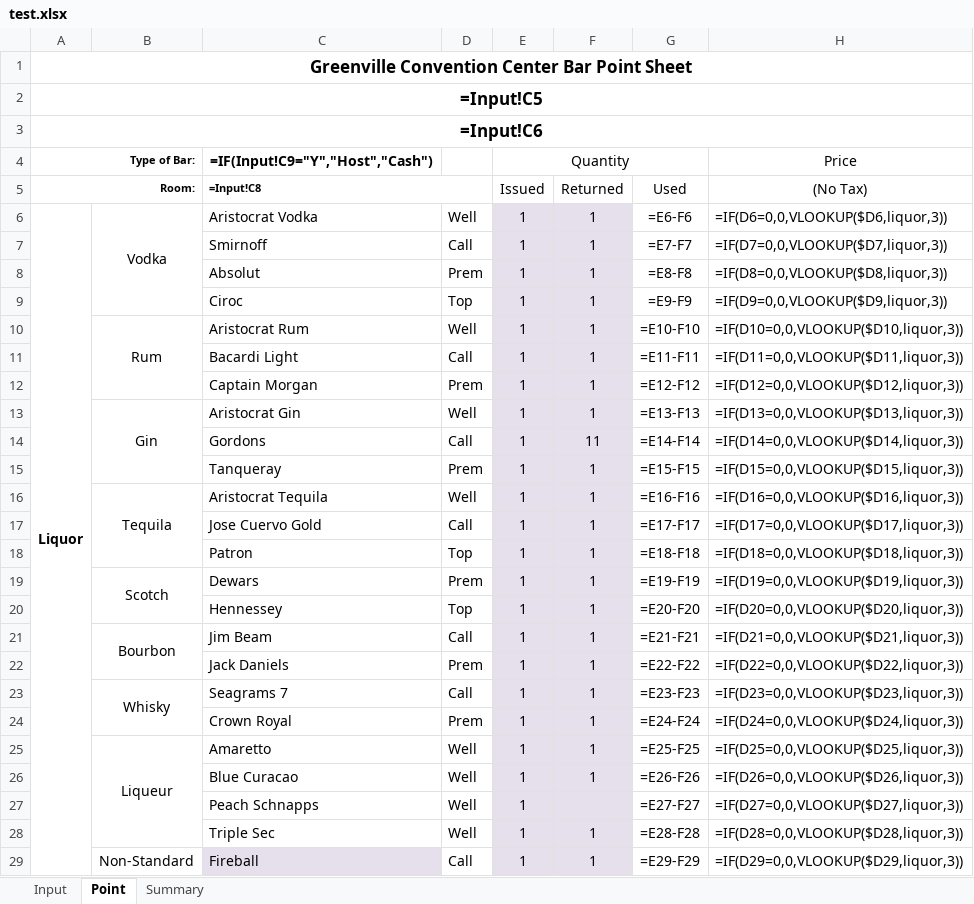
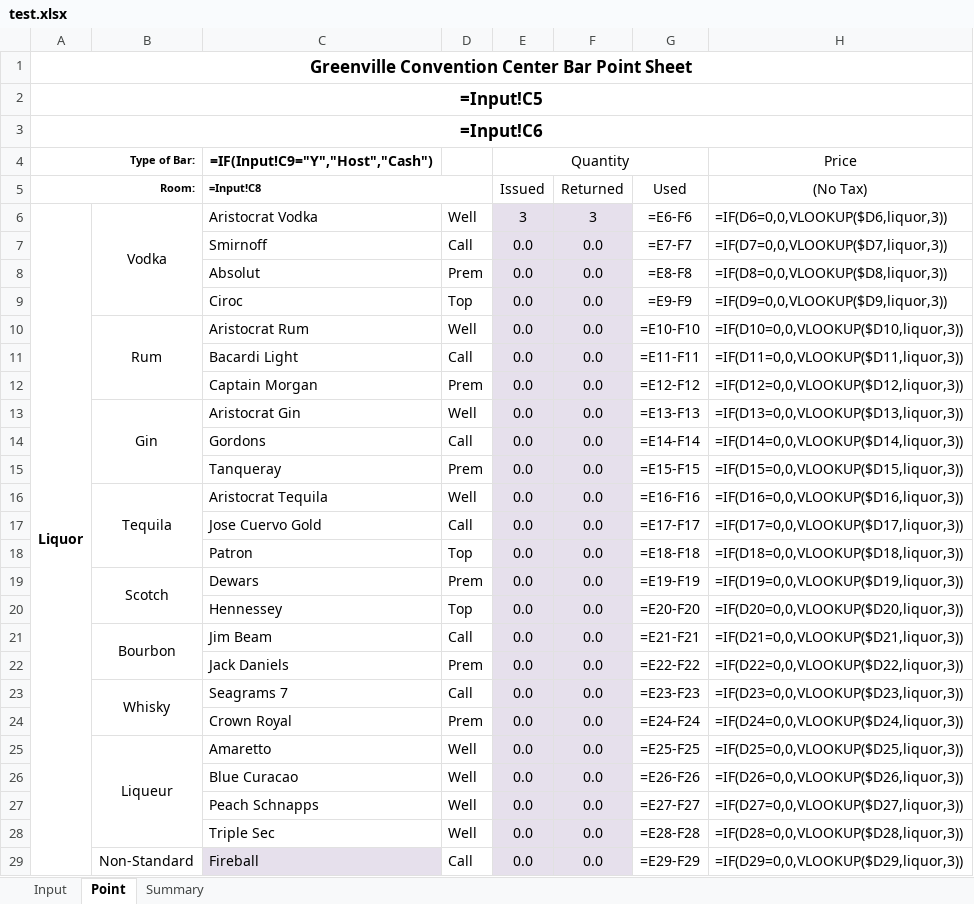
Before and after one commit to taymosier/psa, an Excel workbook: client/test.xlsx, sheet Point, drawn as a sheet; only a part is shown; values as stored, in another font and other column widths than the file's, no borders; formulas without a stored value are shown as written; the diff covers the shown part only; the diff names each change by its address in the sheet, - before the commit and + after, or states it on an @@ line.

Commit message:
Point Sheet components structured / able to create/read documents from database / delete/update documents functionality not implemented yet / python scripts added for writing to database, generating spreadsheet, and emailing spreadsheets / node used to retrieve documents / no styling yet

```diff
--- a/client/test.xlsx (sheet Point)
+++ b/client/test.xlsx (sheet Point)
-E6 (Quantity): 1
+E6 (Quantity): 3
-F6: 1
+F6: 3
-E7:E29 (Quantity): 1
+E7:E29 (Quantity): 0.0
-F7:F13: 1
+F7:F13: 0.0
-F14: 11
+F14: 0.0
-F15:F26: 1
+F15:F26: 0.0
-F27: (empty)
+F27: 0.0
-F28:F29: 1
+F28:F29: 0.0
```
Also changed, not shown: 40 edited cells elsewhere in this sheet, sheet Input, 22 other files.
